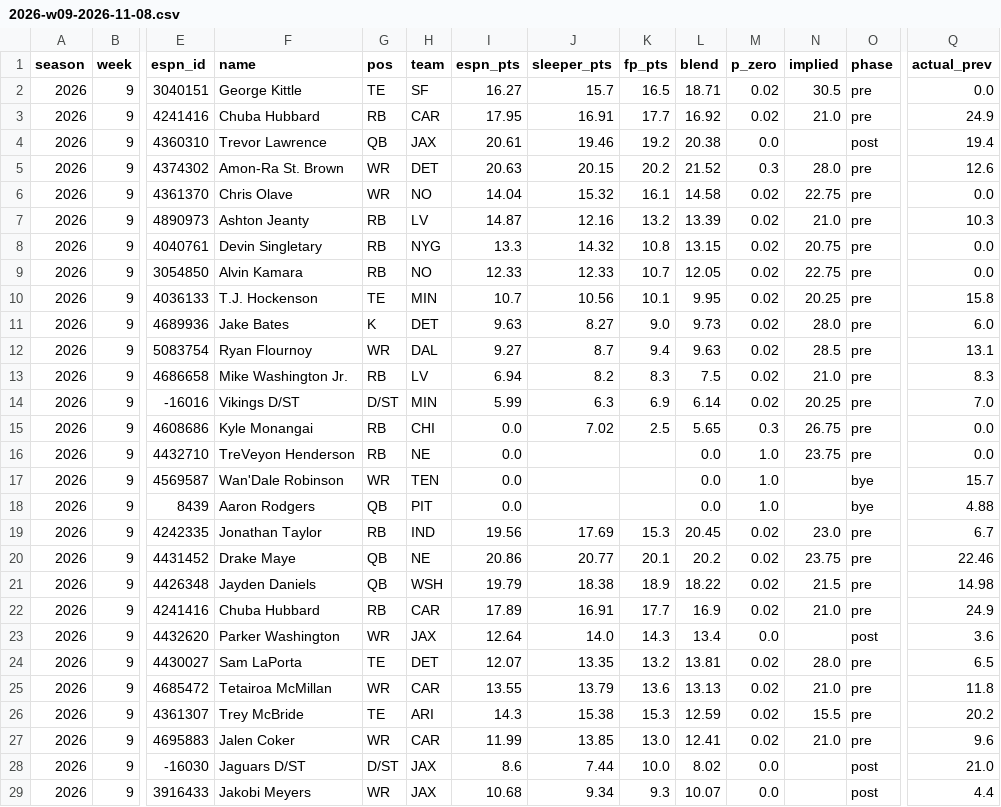
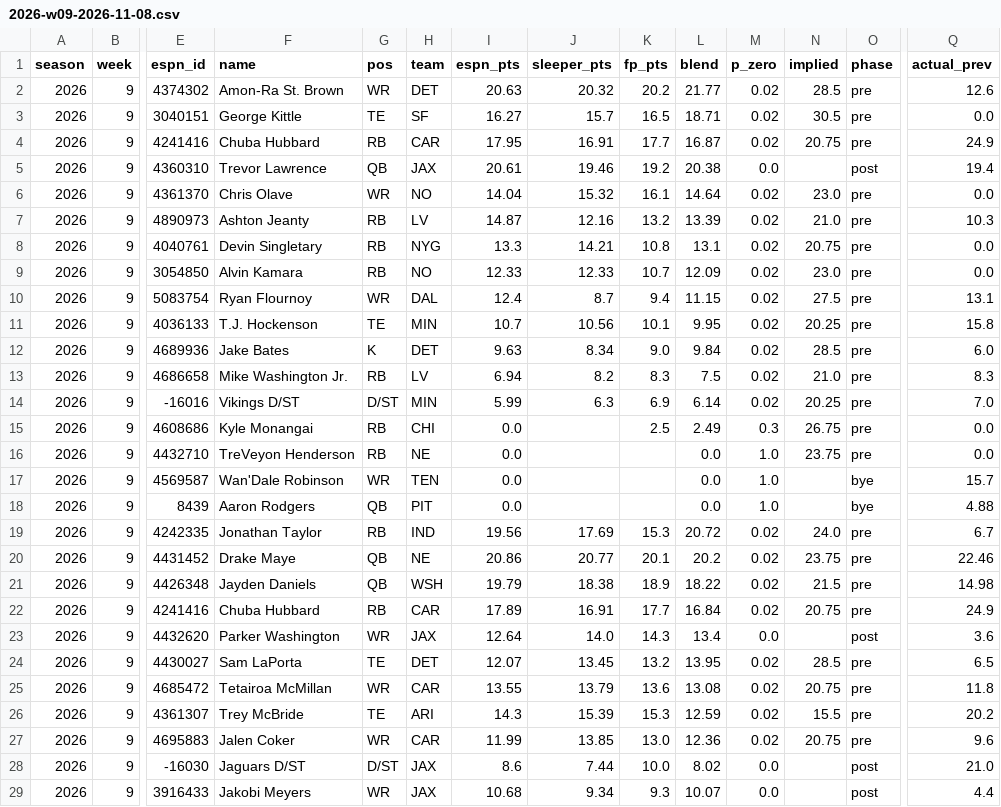
Before and after one commit to dustinJ15/fantasy, a CSV file: data/projlog/2026-w09-2026-11-08.csv, drawn as a sheet; only a part is shown, gaps mark what is left out; removed rows and columns are numbered as before the commit, all else as after; rows hold the shown columns only; the diff covers the shown part only; the diff names each change by its address in the sheet, - before the commit and + after, or states it on an @@ line.

Commit message:
projlog: week 9 2026-11-08 sunday check

```diff
--- a/data/projlog/2026-w09-2026-11-08.csv
+++ b/data/projlog/2026-w09-2026-11-08.csv
+row 2: 2026 | 9 | 4374302 | Amon-Ra St. Brown | WR | DET | 20.63 | 20.32 | 20.2 | 21.77 | 0.02 | 28.5 | pre | 12.6
-L4 (blend): 16.92
+L4 (blend): 16.87
-N4 (implied): 21.0
+N4 (implied): 20.75
-row 5: 2026 | 9 | 4374302 | Amon-Ra St. Brown | WR | DET | 20.63 | 20.15 | 20.2 | 21.52 | 0.3 | 28.0 | pre | 12.6
-L6 (blend): 14.58
+L6 (blend): 14.64
-N6 (implied): 22.75
+N6 (implied): 23.0
-J8 (sleeper_pts): 14.32
+J8 (sleeper_pts): 14.21
-L8 (blend): 13.15
+L8 (blend): 13.1
-L9 (blend): 12.05
+L9 (blend): 12.09
-N9 (implied): 22.75
+N9 (implied): 23.0
+row 10: 2026 | 9 | 5083754 | Ryan Flournoy | WR | DAL | 12.4 | 8.7 | 9.4 | 11.15 | 0.02 | 27.5 | pre | 13.1
-J12 (sleeper_pts): 8.27
+J12 (sleeper_pts): 8.34
-L12 (blend): 9.73
+L12 (blend): 9.84
-N12 (implied): 28.0
+N12 (implied): 28.5
-row 12: 2026 | 9 | 5083754 | Ryan Flournoy | WR | DAL | 9.27 | 8.7 | 9.4 | 9.63 | 0.02 | 28.5 | pre | 13.1
-J15 (sleeper_pts): 7.02
+J15 (sleeper_pts): (empty)
-L15 (blend): 5.65
+L15 (blend): 2.49
-L19 (blend): 20.45
+L19 (blend): 20.72
-N19 (implied): 23.0
+N19 (implied): 24.0
-L22 (blend): 16.9
+L22 (blend): 16.84
-N22 (implied): 21.0
+N22 (implied): 20.75
-J24 (sleeper_pts): 13.35
+J24 (sleeper_pts): 13.45
-L24 (blend): 13.81
+L24 (blend): 13.95
-N24 (implied): 28.0
+N24 (implied): 28.5
-L25 (blend): 13.13
+L25 (blend): 13.08
-N25 (implied): 21.0
+N25 (implied): 20.75
-J26 (sleeper_pts): 15.38
+J26 (sleeper_pts): 15.39
-L27 (blend): 12.41
+L27 (blend): 12.36
-N27 (implied): 21.0
+N27 (implied): 20.75
```
Also changed, not shown: 1 added row, 1 removed row and 34 edited cells elsewhere in this file, 1 other file.
